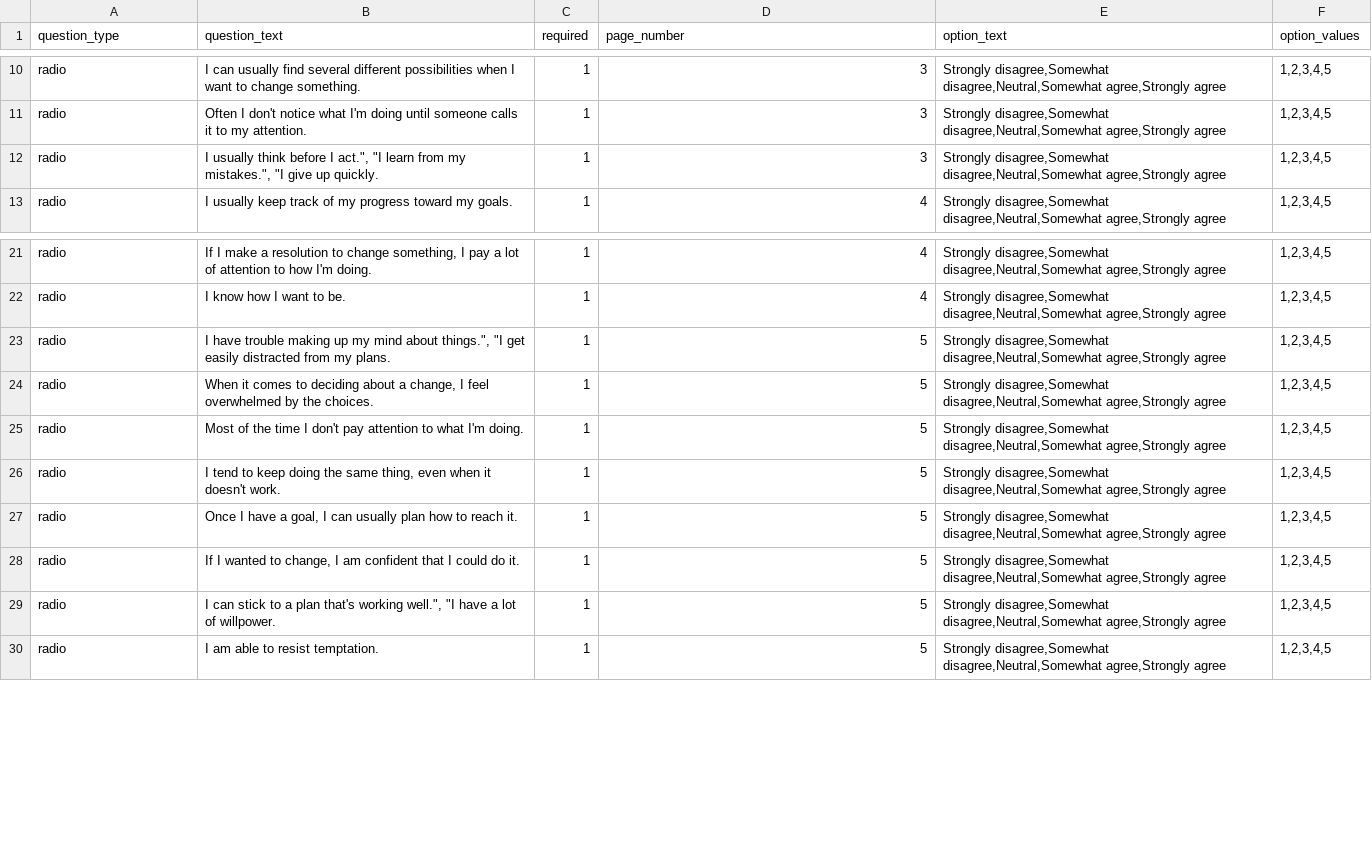
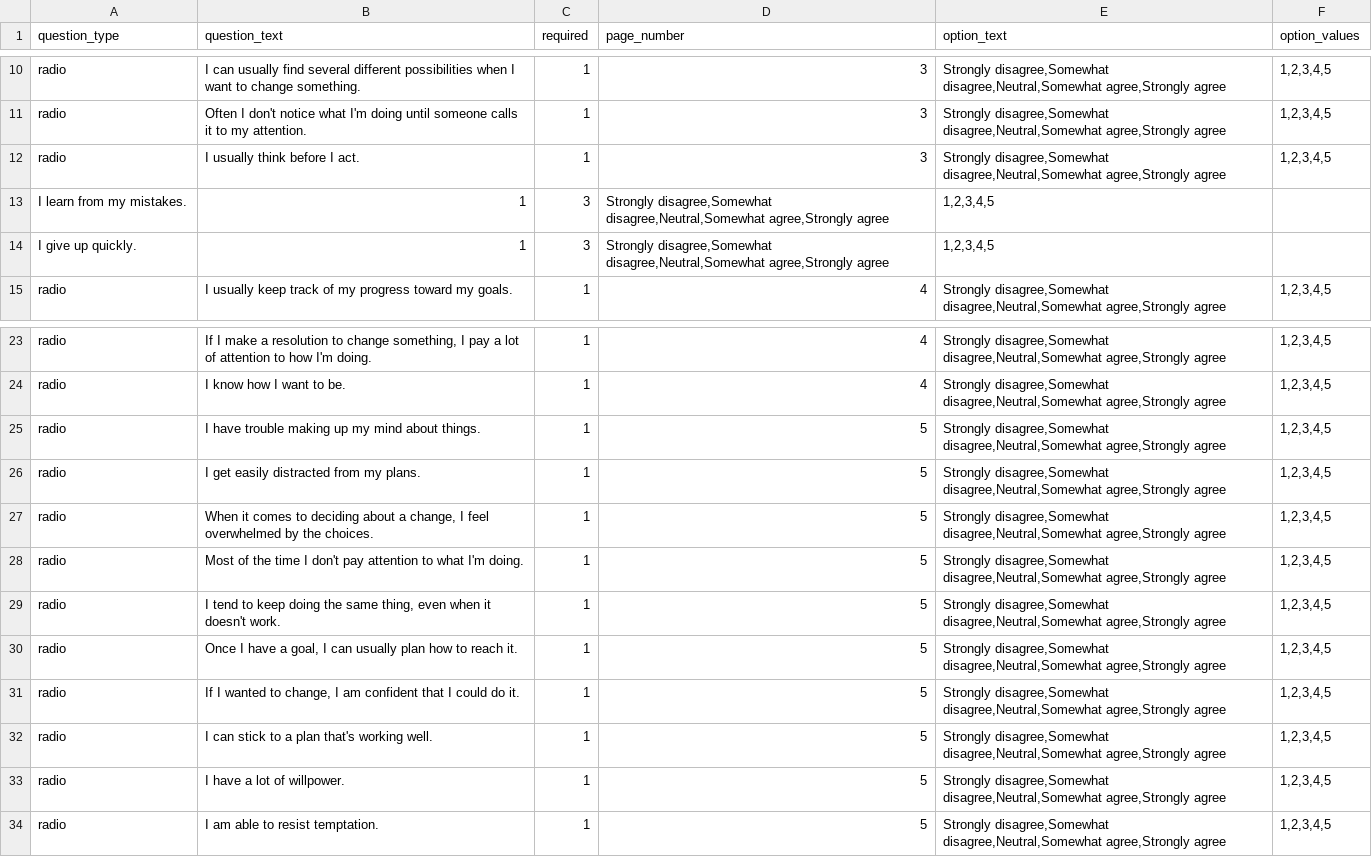
Before and after one commit to expfactory/expfactory-surveys, a TSV file: self_regulation/survey.tsv, drawn as a sheet; only a part is shown, gaps mark what is left out.

Commit message:
modified:   self_regulation/survey.tsv

```diff
--- a/self_regulation/survey.tsv
+++ b/self_regulation/survey.tsv
@@ -11,3 +11,5 @@ radio	I can usually find several different possibilities when I want to change s
 radio	Often I don't notice what I'm doing until someone calls it to my attention.	1	3	Strongly disagree,Somewhat disagree,Neutral,Somewhat agree,Strongly agree	1,2,3,4,5
-radio	I usually think before I act.", "I learn from my mistakes.", "I give up quickly.	1	3	Strongly disagree,Somewhat disagree,Neutral,Somewhat agree,Strongly agree	1,2,3,4,5
+radio	I usually think before I act.	1	3	Strongly disagree,Somewhat disagree,Neutral,Somewhat agree,Strongly agree	1,2,3,4,5
+I learn from my mistakes.	1	3	Strongly disagree,Somewhat disagree,Neutral,Somewhat agree,Strongly agree	1,2,3,4,5
+I give up quickly.	1	3	Strongly disagree,Somewhat disagree,Neutral,Somewhat agree,Strongly agree	1,2,3,4,5
 radio	I usually keep track of my progress toward my goals.	1	4	Strongly disagree,Somewhat disagree,Neutral,Somewhat agree,Strongly agree	1,2,3,4,5
@@ -22,3 +24,4 @@ radio	If I make a resolution to change something, I pay a lot of attention to ho
 radio	I know how I want to be.	1	4	Strongly disagree,Somewhat disagree,Neutral,Somewhat agree,Strongly agree	1,2,3,4,5
-radio	I have trouble making up my mind about things.", "I get easily distracted from my plans.	1	5	Strongly disagree,Somewhat disagree,Neutral,Somewhat agree,Strongly agree	1,2,3,4,5
+radio	I have trouble making up my mind about things.	1	5	Strongly disagree,Somewhat disagree,Neutral,Somewhat agree,Strongly agree	1,2,3,4,5
+radio	I get easily distracted from my plans.	1	5	Strongly disagree,Somewhat disagree,Neutral,Somewhat agree,Strongly agree	1,2,3,4,5
 radio	When it comes to deciding about a change, I feel overwhelmed by the choices.	1	5	Strongly disagree,Somewhat disagree,Neutral,Somewhat agree,Strongly agree	1,2,3,4,5
@@ -28,3 +31,4 @@ radio	Once I have a goal, I can usually plan how to reach it.	1	5	Strongly disag
 radio	If I wanted to change, I am confident that I could do it.	1	5	Strongly disagree,Somewhat disagree,Neutral,Somewhat agree,Strongly agree	1,2,3,4,5
-radio	I can stick to a plan that's working well.", "I have a lot of willpower.	1	5	Strongly disagree,Somewhat disagree,Neutral,Somewhat agree,Strongly agree	1,2,3,4,5
+radio	I can stick to a plan that's working well.	1	5	Strongly disagree,Somewhat disagree,Neutral,Somewhat agree,Strongly agree	1,2,3,4,5
+radio	I have a lot of willpower.	1	5	Strongly disagree,Somewhat disagree,Neutral,Somewhat agree,Strongly agree	1,2,3,4,5
 radio	I am able to resist temptation.	1	5	Strongly disagree,Somewhat disagree,Neutral,Somewhat agree,Strongly agree	1,2,3,4,5
```
